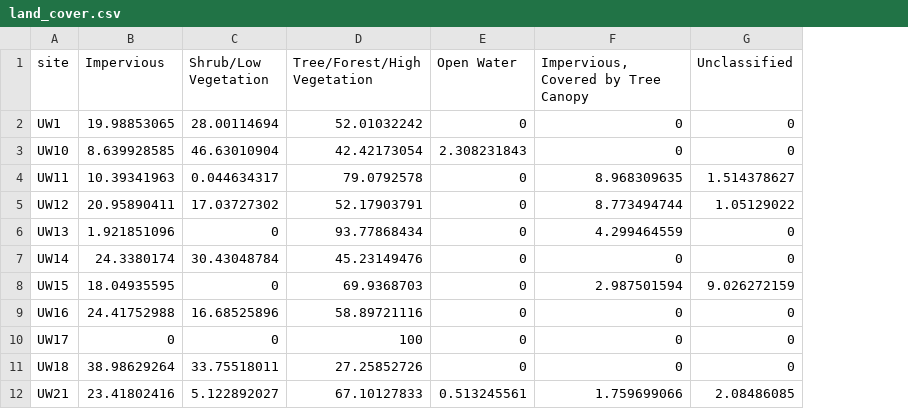
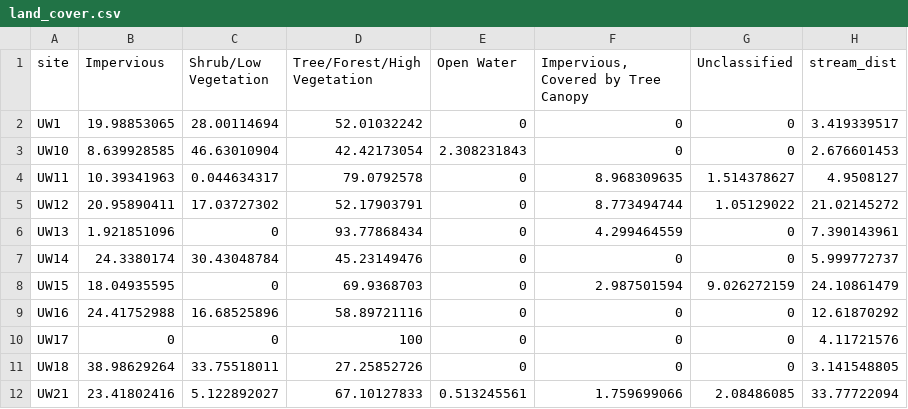
Before and after one commit to giojacuzzi/riparian-avian-macroinvert-monitoring-kc, a CSV file: data/processed/land_cover/land_cover.csv, drawn as a sheet; only a part is shown; the diff names each change by its address in the sheet, - before the commit and + after, or states it on an @@ line.

Commit message:
Validation data csv

```diff
--- a/data/processed/land_cover/land_cover.csv
+++ b/data/processed/land_cover/land_cover.csv
+column H (stream_dist), rows 2-12: 3.419339517 | 2.676601453 | 4.9508127 | 21.02145272 | 7.390143961 | 5.999772737 | 24.10861479 | 12.61870292 | 4.11721576 | 3.141548805 | 33.77722094
```
Also changed, not shown: 6 other files.
